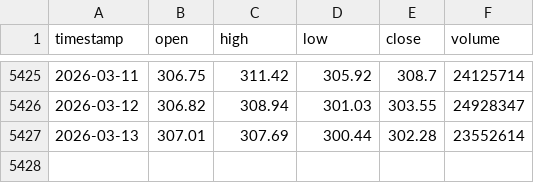
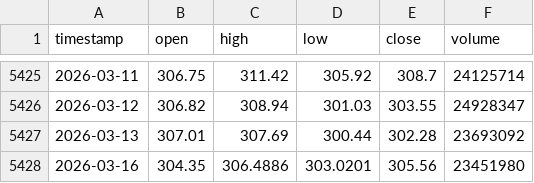
Before and after one commit to monica-a-git/Stock_Price_Predictor, a CSV file: data/GOOGL.csv, drawn as a sheet; only a part is shown, gaps mark what is left out.

```diff
--- a/data/GOOGL.csv
+++ b/data/GOOGL.csv
@@ -5426,2 +5426,3 @@ timestamp,open,high,low,close,volume
 2026-03-12,306.82,308.94,301.03,303.55,24928347
-2026-03-13,307.01,307.69,300.44,302.28,23552614
+2026-03-13,307.01,307.69,300.44,302.28,23693092
+2026-03-16,304.35,306.4886,303.0201,305.56,23451980
```
Also changed, not shown: data/AMZN.csv, data/MSFT.csv, 13 other files.
